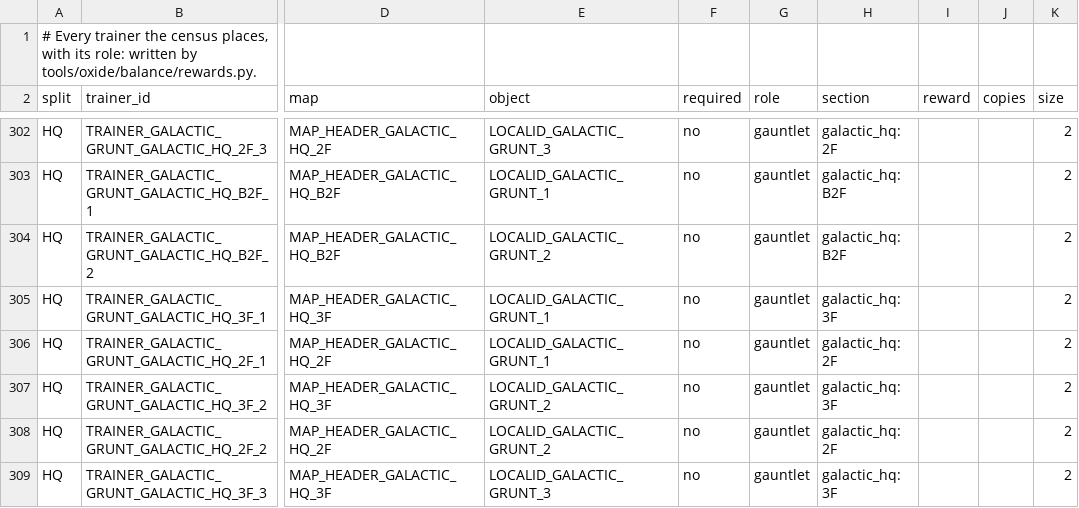
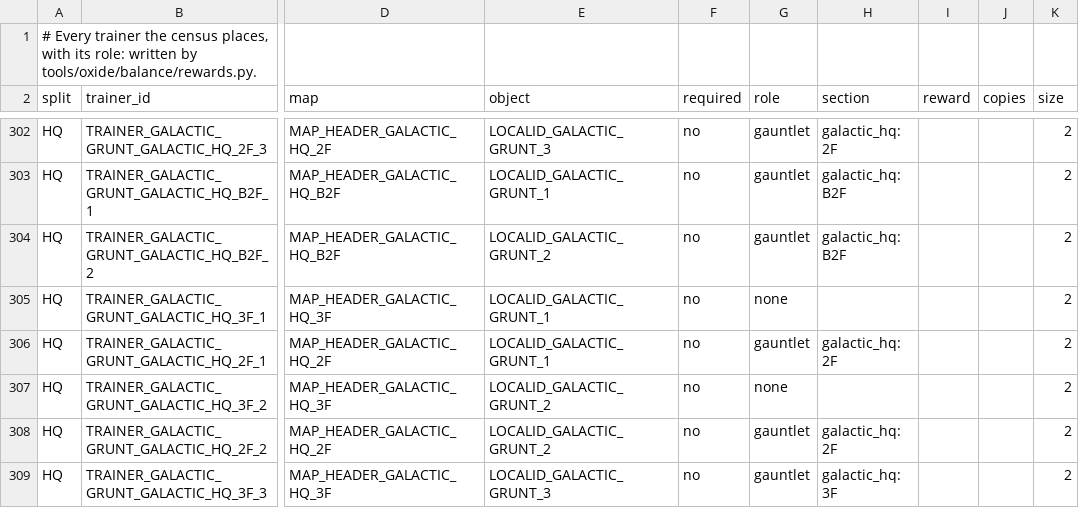
Before and after one commit to iradspinner/pokeplatinum, a TSV file: docs/oxide/trainer-roles.tsv, drawn as a sheet; only a part is shown, gaps mark what is left out; the diff names each change by its address in the sheet, - before the commit and + after, or states it on an @@ line.

```diff
--- a/docs/oxide/trainer-roles.tsv
+++ b/docs/oxide/trainer-roles.tsv
-G305 (role): gauntlet
+G305 (role): none
-H305 (section): galactic_hq: 3F
+H305 (section): (empty)
-G307 (role): gauntlet
+G307 (role): none
-H307 (section): galactic_hq: 3F
+H307 (section): (empty)
```
Also changed, not shown: 5 other files.
